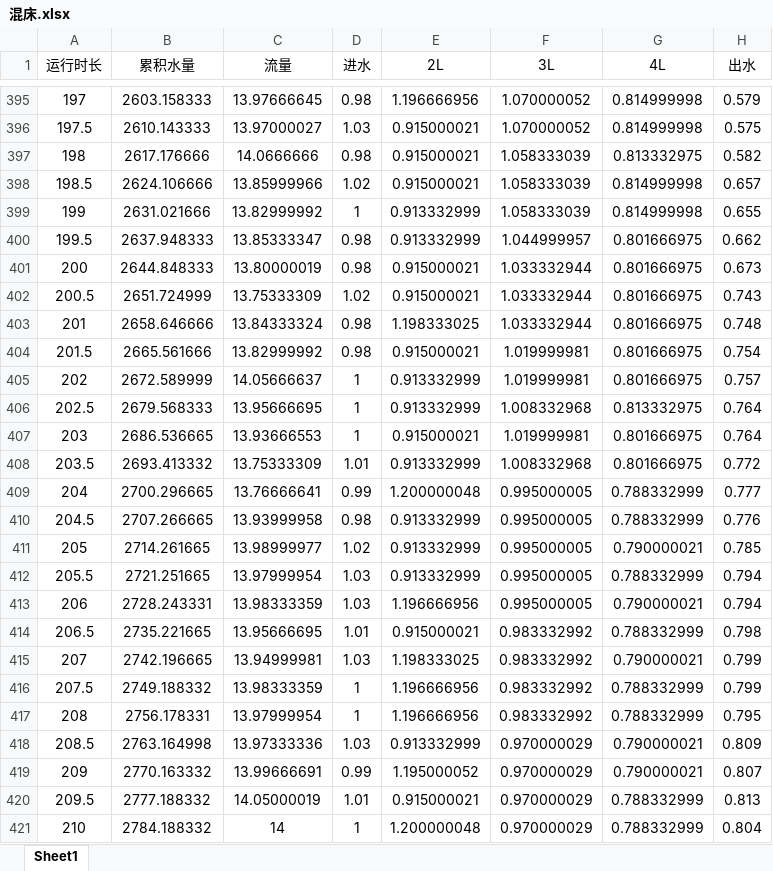
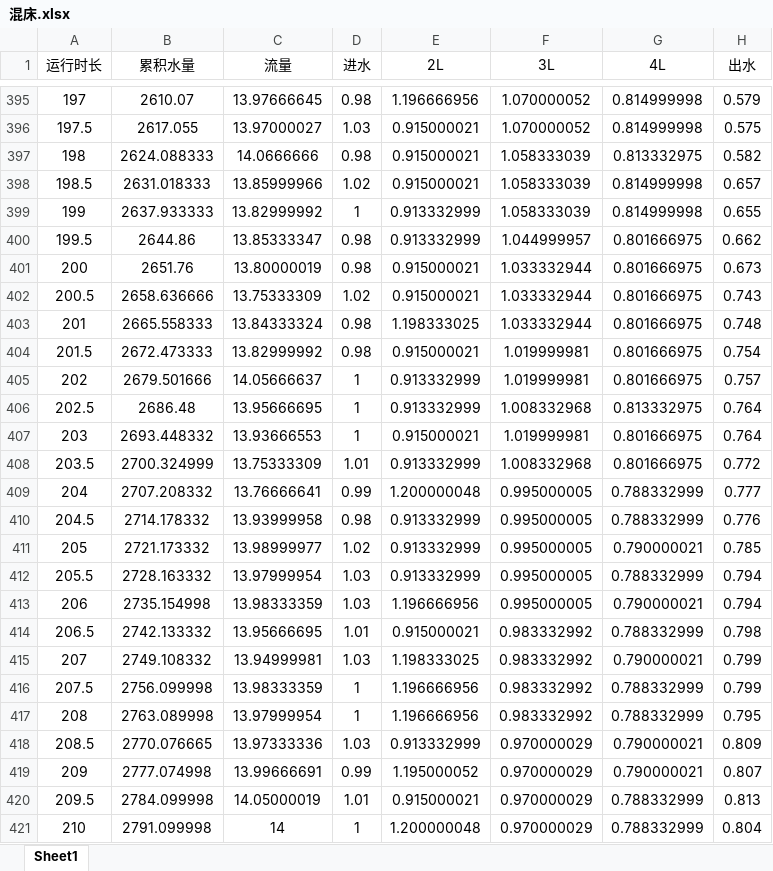
Before and after one commit to BillDong97/GraduationProject, an Excel workbook: 混床.xlsx, sheet Sheet1, drawn as a sheet; only a part is shown, gaps mark what is left out; values as stored, in another font and other column widths than the file's, no borders; the diff covers the shown part only; the diff names each change by its address in the sheet, - before the commit and + after, or states it on an @@ line.

```diff
--- a/混床.xlsx (sheet Sheet1)
+++ b/混床.xlsx (sheet Sheet1)
-B395 (累积水量): 2603.158333
+B395 (累积水量): 2610.07
-B396 (累积水量): 2610.143333
+B396 (累积水量): 2617.055
-B397 (累积水量): 2617.176666
+B397 (累积水量): 2624.088333
-B398 (累积水量): 2624.106666
+B398 (累积水量): 2631.018333
-B399 (累积水量): 2631.021666
+B399 (累积水量): 2637.933333
-B400 (累积水量): 2637.948333
+B400 (累积水量): 2644.86
-B401 (累积水量): 2644.848333
+B401 (累积水量): 2651.76
-B402 (累积水量): 2651.724999
+B402 (累积水量): 2658.636666
-B403 (累积水量): 2658.646666
+B403 (累积水量): 2665.558333
-B404 (累积水量): 2665.561666
+B404 (累积水量): 2672.473333
-B405 (累积水量): 2672.589999
+B405 (累积水量): 2679.501666
-B406 (累积水量): 2679.568333
+B406 (累积水量): 2686.48
-B407 (累积水量): 2686.536665
+B407 (累积水量): 2693.448332
-B408 (累积水量): 2693.413332
+B408 (累积水量): 2700.324999
-B409 (累积水量): 2700.296665
+B409 (累积水量): 2707.208332
-B410 (累积水量): 2707.266665
+B410 (累积水量): 2714.178332
-B411 (累积水量): 2714.261665
+B411 (累积水量): 2721.173332
-B412 (累积水量): 2721.251665
+B412 (累积水量): 2728.163332
-B413 (累积水量): 2728.243331
+B413 (累积水量): 2735.154998
-B414 (累积水量): 2735.221665
+B414 (累积水量): 2742.133332
-B415 (累积水量): 2742.196665
+B415 (累积水量): 2749.108332
-B416 (累积水量): 2749.188332
+B416 (累积水量): 2756.099998
-B417 (累积水量): 2756.178331
+B417 (累积水量): 2763.089998
-B418 (累积水量): 2763.164998
+B418 (累积水量): 2770.076665
-B419 (累积水量): 2770.163332
+B419 (累积水量): 2777.074998
-B420 (累积水量): 2777.188332
+B420 (累积水量): 2784.099998
-B421 (累积水量): 2784.188332
+B421 (累积水量): 2791.099998
```
Also changed, not shown: 44 edited cells elsewhere in this sheet, 3 other files.
